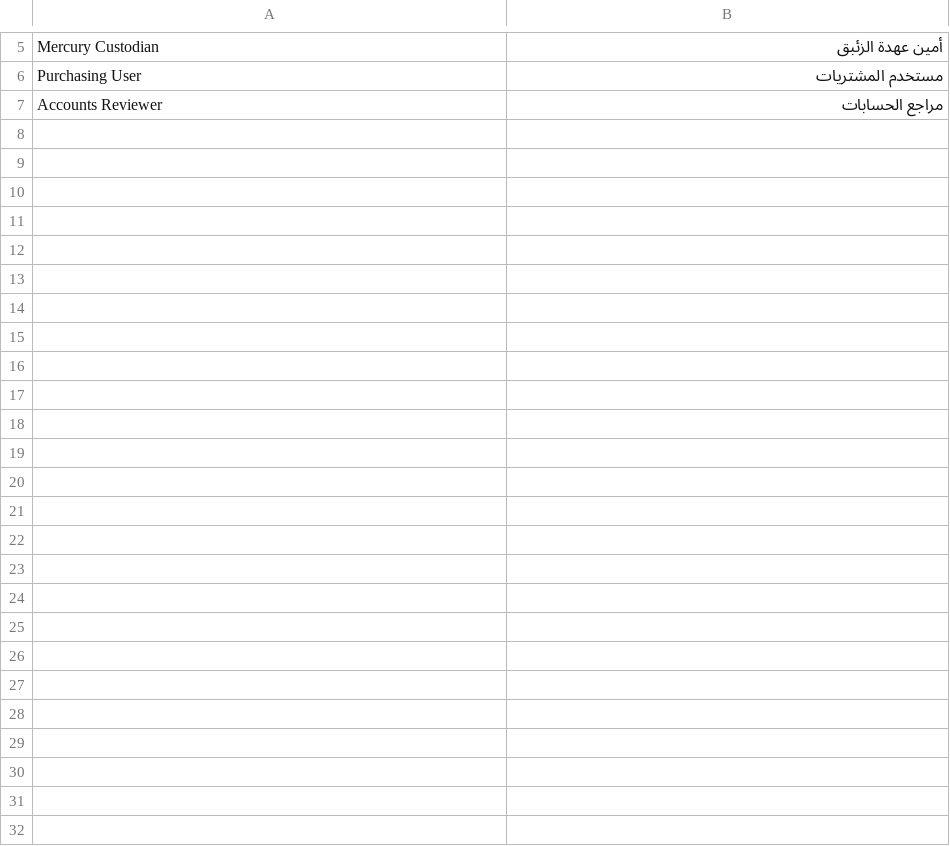
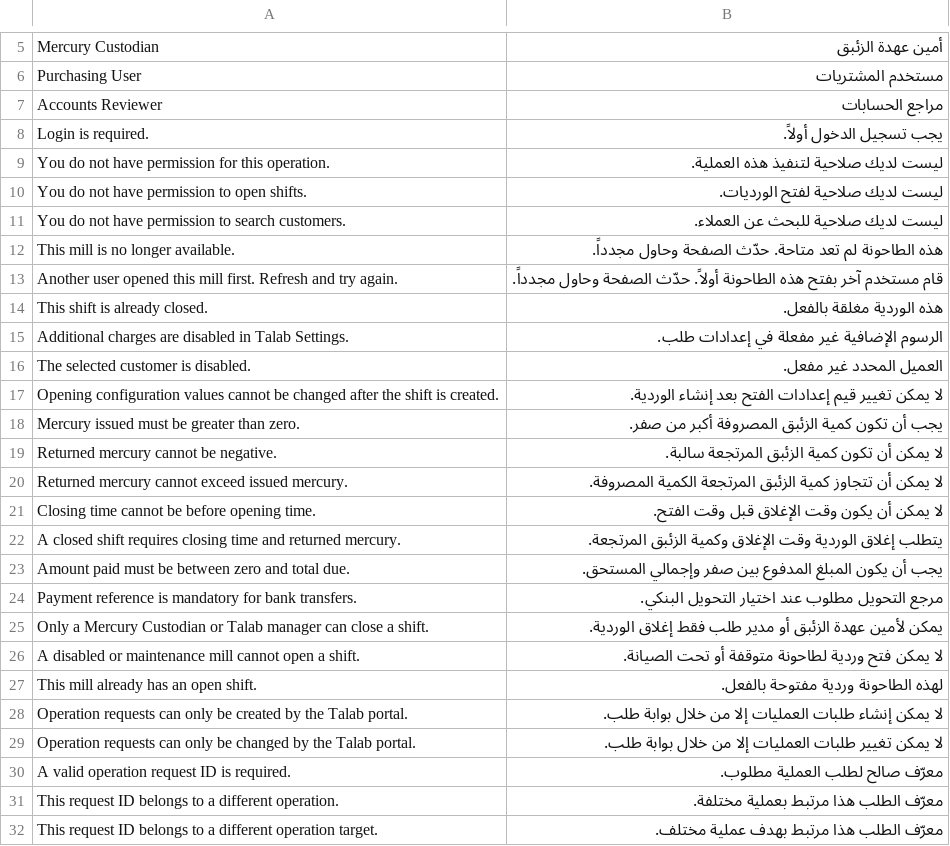
Before and after one commit to nagigithup/talab, a CSV file: talab/translations/ar.csv, drawn as a sheet; only a part is shown, gaps mark what is left out; the diff names each change by its address in the sheet, - before the commit and + after, or states it on an @@ line.

Commit message:
Complete Talab mobile workflow and PWA

```diff
--- a/talab/translations/ar.csv
+++ b/talab/translations/ar.csv
+row 8: Login is required. | يجب تسجيل الدخول أولاً.
+row 9: You do not have permission for this operation. | ليست لديك صلاحية لتنفيذ هذه العملية.
+row 10: You do not have permission to open shifts. | ليست لديك صلاحية لفتح الورديات.
+row 11: You do not have permission to search customers. | ليست لديك صلاحية للبحث عن العملاء.
+row 12: This mill is no longer available. | هذه الطاحونة لم تعد متاحة. حدّث الصفحة وحاول مجدداً.
+row 13: Another user opened this mill first. Refresh and try again. | قام مستخدم آخر بفتح هذه الطاحونة أولاً. حدّث الصفحة وحاول مجدداً.
+row 14: This shift is already closed. | هذه الوردية مغلقة بالفعل.
+row 15: Additional charges are disabled in Talab Settings. | الرسوم الإضافية غير مفعلة في إعدادات طلب.
+row 16: The selected customer is disabled. | العميل المحدد غير مفعل.
+row 17: Opening configuration values cannot be changed after the shift is created. | لا يمكن تغيير قيم إعدادات الفتح بعد إنشاء الوردية.
+row 18: Mercury issued must be greater than zero. | يجب أن تكون كمية الزئبق المصروفة أكبر من صفر.
+row 19: Returned mercury cannot be negative. | لا يمكن أن تكون كمية الزئبق المرتجعة سالبة.
+row 20: Returned mercury cannot exceed issued mercury. | لا يمكن أن تتجاوز كمية الزئبق المرتجعة الكمية المصروفة.
+row 21: Closing time cannot be before opening time. | لا يمكن أن يكون وقت الإغلاق قبل وقت الفتح.
+row 22: A closed shift requires closing time and returned mercury. | يتطلب إغلاق الوردية وقت الإغلاق وكمية الزئبق المرتجعة.
+row 23: Amount paid must be between zero and total due. | يجب أن يكون المبلغ المدفوع بين صفر وإجمالي المستحق.
+row 24: Payment reference is mandatory for bank transfers. | مرجع التحويل مطلوب عند اختيار التحويل البنكي.
+row 25: Only a Mercury Custodian or Talab manager can close a shift. | يمكن لأمين عهدة الزئبق أو مدير طلب فقط إغلاق الوردية.
+row 26: A disabled or maintenance mill cannot open a shift. | لا يمكن فتح وردية لطاحونة متوقفة أو تحت الصيانة.
+row 27: This mill already has an open shift. | لهذه الطاحونة وردية مفتوحة بالفعل.
+row 28: Operation requests can only be created by the Talab portal. | لا يمكن إنشاء طلبات العمليات إلا من خلال بوابة طلب.
+row 29: Operation requests can only be changed by the Talab portal. | لا يمكن تغيير طلبات العمليات إلا من خلال بوابة طلب.
+row 30: A valid operation request ID is required. | معرّف صالح لطلب العملية مطلوب.
+row 31: This request ID belongs to a different operation. | معرّف الطلب هذا مرتبط بعملية مختلفة.
+row 32: This request ID belongs to a different operation target. | معرّف الطلب هذا مرتبط بهدف عملية مختلف.
```
Also changed, not shown: 30 other files.
